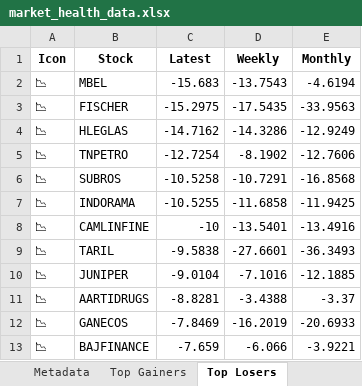
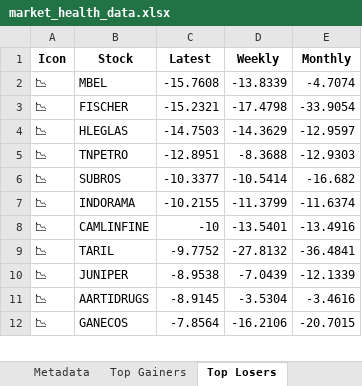
Before and after one commit to twyvernss/market-health-data, an Excel workbook: market_health_data.xlsx, sheet Top Losers, drawn as a sheet; only a part is shown; values as stored, in another font and other column widths than the file's, no borders; removed rows and columns are numbered as before the commit, all else as after; the diff covers the shown part only; the diff names each change by its address in the sheet, - before the commit and + after, or states it on an @@ line.

```diff
--- a/market_health_data.xlsx (sheet Top Losers)
+++ b/market_health_data.xlsx (sheet Top Losers)
-C2 (Latest): -15.683
+C2 (Latest): -15.7608
-D2 (Weekly): -13.7543
+D2 (Weekly): -13.8339
-E2 (Monthly): -4.6194
+E2 (Monthly): -4.7074
-C3 (Latest): -15.2975
+C3 (Latest): -15.2321
-D3 (Weekly): -17.5435
+D3 (Weekly): -17.4798
-E3 (Monthly): -33.9563
+E3 (Monthly): -33.9054
-C4 (Latest): -14.7162
+C4 (Latest): -14.7503
-D4 (Weekly): -14.3286
+D4 (Weekly): -14.3629
-E4 (Monthly): -12.9249
+E4 (Monthly): -12.9597
-C5 (Latest): -12.7254
+C5 (Latest): -12.8951
-D5 (Weekly): -8.1902
+D5 (Weekly): -8.3688
-E5 (Monthly): -12.7606
+E5 (Monthly): -12.9303
-C6 (Latest): -10.5258
+C6 (Latest): -10.3377
-D6 (Weekly): -10.7291
+D6 (Weekly): -10.5414
-E6 (Monthly): -16.8568
+E6 (Monthly): -16.682
-C7 (Latest): -10.5255
+C7 (Latest): -10.2155
-D7 (Weekly): -11.6858
+D7 (Weekly): -11.3799
-E7 (Monthly): -11.9425
+E7 (Monthly): -11.6374
-C9 (Latest): -9.5838
+C9 (Latest): -9.7752
-D9 (Weekly): -27.6601
+D9 (Weekly): -27.8132
-E9 (Monthly): -36.3493
+E9 (Monthly): -36.4841
-C10 (Latest): -9.0104
+C10 (Latest): -8.9538
-D10 (Weekly): -7.1016
+D10 (Weekly): -7.0439
-E10 (Monthly): -12.1885
+E10 (Monthly): -12.1339
-C11 (Latest): -8.8281
+C11 (Latest): -8.9145
-D11 (Weekly): -3.4388
+D11 (Weekly): -3.5304
-E11 (Monthly): -3.37
+E11 (Monthly): -3.4616
-C12 (Latest): -7.8469
+C12 (Latest): -7.8564
-D12 (Weekly): -16.2019
+D12 (Weekly): -16.2106
-E12 (Monthly): -20.6933
+E12 (Monthly): -20.7015
-row 13: 📉 | BAJFINANCE | -7.659 | -6.066 | -3.9221
```
Also changed, not shown: 28 added rows, 27 removed rows and 64 edited cells elsewhere in this sheet, sheet Industry Analysis, sheet Top Gainers, sheet 2 Week Return, sheet 1 Month Performance, sheet 1 Year Return, sheet Stock List, 2 more sheets.
